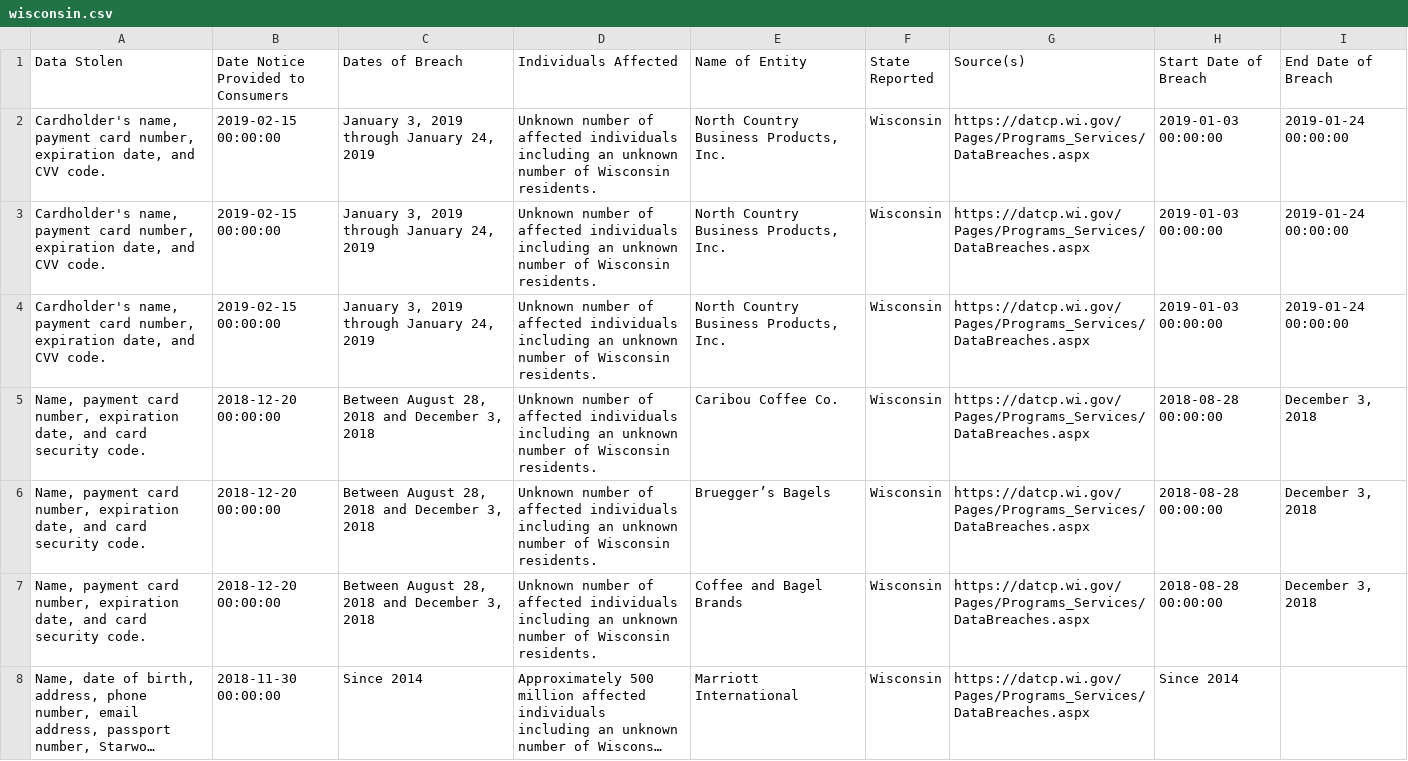
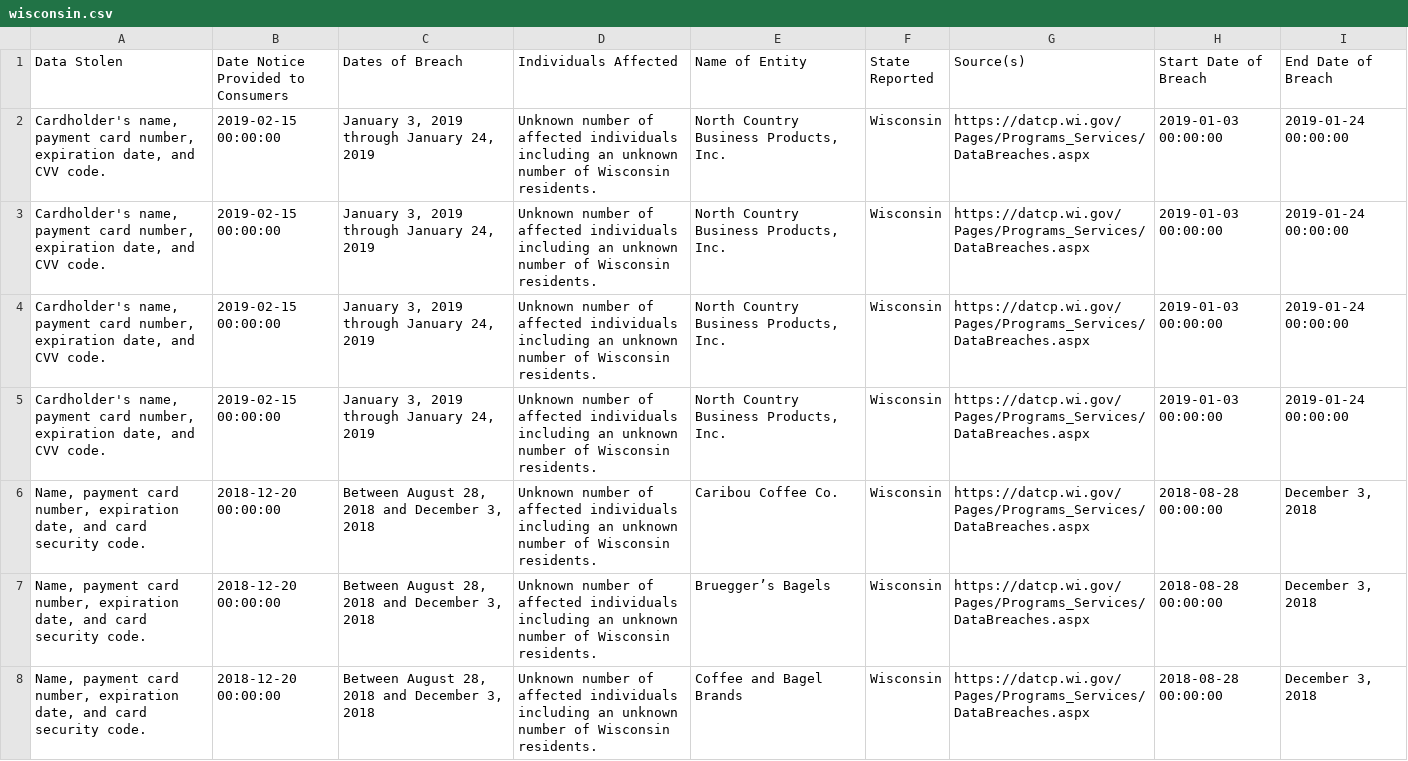
Before and after one commit to rachrich765/SI_485_PRC_Final, a CSV file: wisconsin.csv, drawn as a sheet; only a part is shown; the shorter side is filled out with more unchanged rows; long unchanged cells end in ….

```diff
--- a/wisconsin.csv
+++ b/wisconsin.csv
@@ -4,2 +4,3 @@ Data Stolen,Date Notice Provided to Consumers,Dates of Breach,Individuals Affect
 "Cardholder's name, payment card number, expiration date, and CVV code.",2019-02-15 00:00:00,"January 3, 2019 through January 24, 2019",Unknown number of affected individuals including an unknown number of Wisconsin residents.,"North Country Business Products, Inc.",Wisconsin,https://datcp.wi.gov/Pages/Programs_Services/DataBreaches.aspx,2019-01-03 00:00:00,2019-01-24 00:00:00
+"Cardholder's name, payment card number, expiration date, and CVV code.",2019-02-15 00:00:00,"January 3, 2019 through January 24, 2019",Unknown number of affected individuals including an unknown number of Wisconsin residents.,"North Country Business Products, Inc.",Wisconsin,https://datcp.wi.gov/Pages/Programs_Services/DataBreaches.aspx,2019-01-03 00:00:00,2019-01-24 00:00:00
 "Name, payment card number, expiration date, and card security code.",2018-12-20 00:00:00,"Between August 28, 2018 and December 3, 2018",Unknown number of affected individuals including an unknown number of Wisconsin residents.,Caribou Coffee Co.,Wisconsin,https://datcp.wi.gov/Pages/Programs_Services/DataBreaches.aspx,2018-08-28 00:00:00," December 3, 2018"
```
Also changed, not shown: california.csv, maryland.csv, 13 other files.
